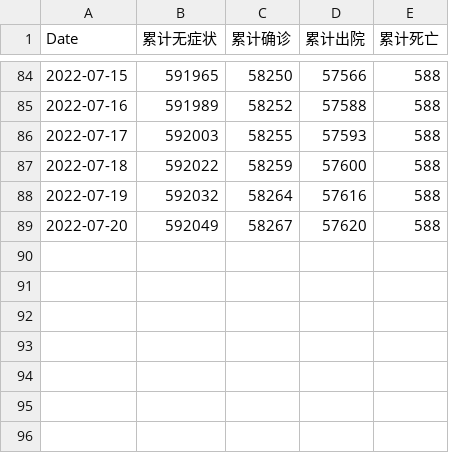
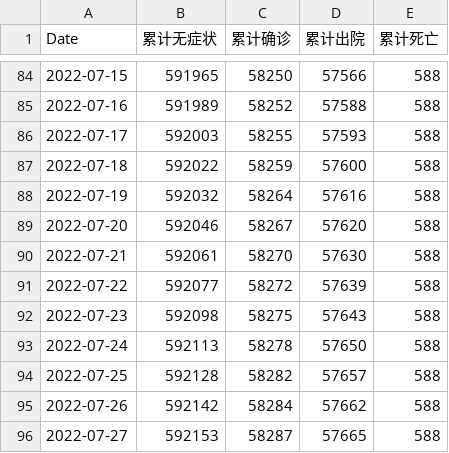
Before and after one commit to Bai-Yu-Lan/SH-COVID19, a CSV file: source/data/CaseInfo/cumulative.csv, drawn as a sheet; only a part is shown, gaps mark what is left out.

```diff
--- a/source/data/CaseInfo/cumulative.csv
+++ b/source/data/CaseInfo/cumulative.csv
@@ -88,2 +88,9 @@ Date,累计无症状,累计确诊,累计出院,累计死亡
 2022-07-19,592032,58264,57616,588
-2022-07-20,592049,58267,57620,588
+2022-07-20,592046,58267,57620,588
+2022-07-21,592061,58270,57630,588
+2022-07-22,592077,58272,57639,588
+2022-07-23,592098,58275,57643,588
+2022-07-24,592113,58278,57650,588
+2022-07-25,592128,58282,57657,588
+2022-07-26,592142,58284,57662,588
+2022-07-27,592153,58287,57665,588
```
Also changed, not shown: source/data/CaseInfo/Shanghai_region_data_T.csv, source/data/CaseInfo/medical_resource.csv, 1 other file.
